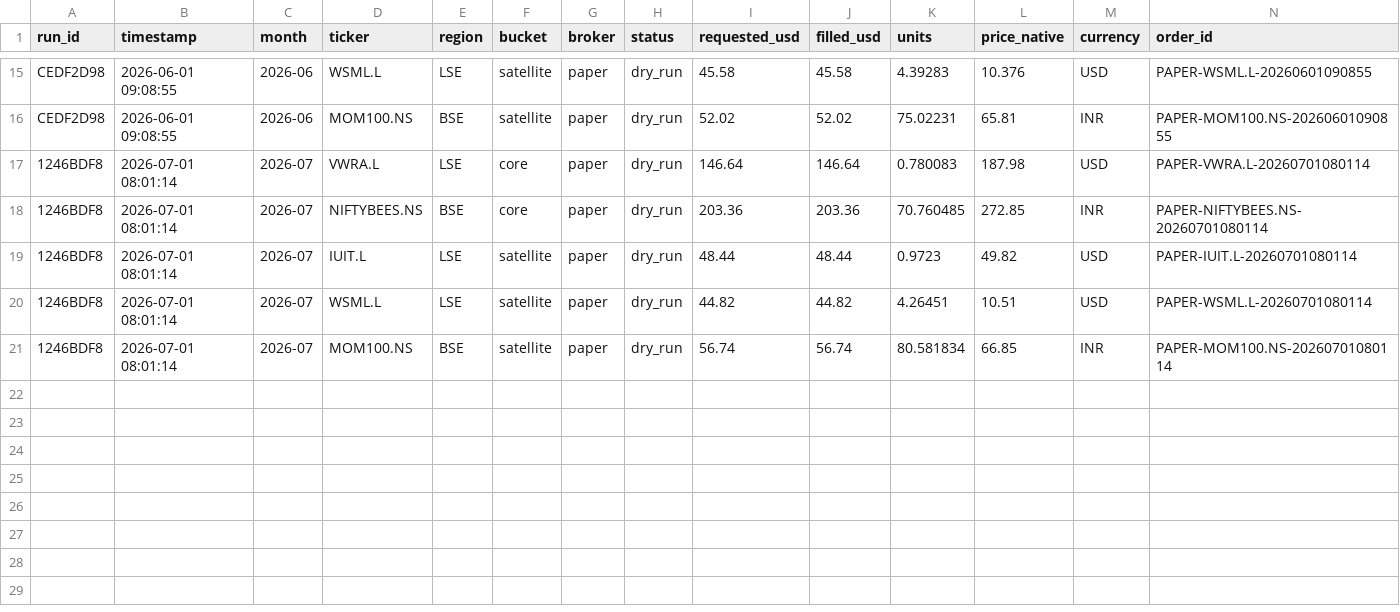
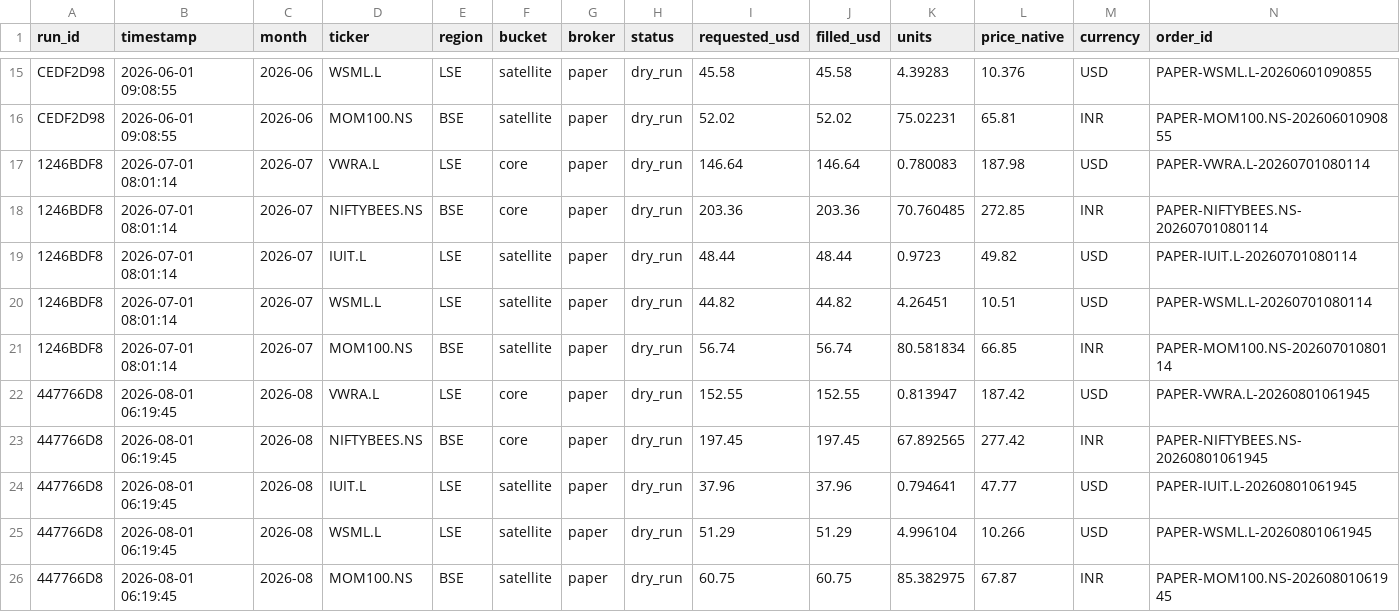
Before and after one commit to autobot369/fin-agents, a CSV file: sip_execution_mas/outputs/execution_log.csv, drawn as a sheet; only a part is shown, gaps mark what is left out; rows hold the shown columns only; the diff names each change by its address in the sheet, - before the commit and + after, or states it on an @@ line.

```diff
--- a/sip_execution_mas/outputs/execution_log.csv
+++ b/sip_execution_mas/outputs/execution_log.csv
+row 22: 447766D8 | 2026-08-01 06:19:45 | 2026-08 | VWRA.L | LSE | core | paper | dry_run | 152.55 | 152.55 | 0.813947 | 187.42 | USD | PAPER-VWRA.L-20260801061945
+row 23: 447766D8 | 2026-08-01 06:19:45 | 2026-08 | NIFTYBEES.NS | BSE | core | paper | dry_run | 197.45 | 197.45 | 67.892565 | 277.42 | INR | PAPER-NIFTYBEES.NS-20260801061945
+row 24: 447766D8 | 2026-08-01 06:19:45 | 2026-08 | IUIT.L | LSE | satellite | paper | dry_run | 37.96 | 37.96 | 0.794641 | 47.77 | USD | PAPER-IUIT.L-20260801061945
+row 25: 447766D8 | 2026-08-01 06:19:45 | 2026-08 | WSML.L | LSE | satellite | paper | dry_run | 51.29 | 51.29 | 4.996104 | 10.266 | USD | PAPER-WSML.L-20260801061945
+row 26: 447766D8 | 2026-08-01 06:19:45 | 2026-08 | MOM100.NS | BSE | satellite | paper | dry_run | 60.75 | 60.75 | 85.382975 | 67.87 | INR | PAPER-MOM100.NS-20260801061945
```
Also changed, not shown: 1 other file.
